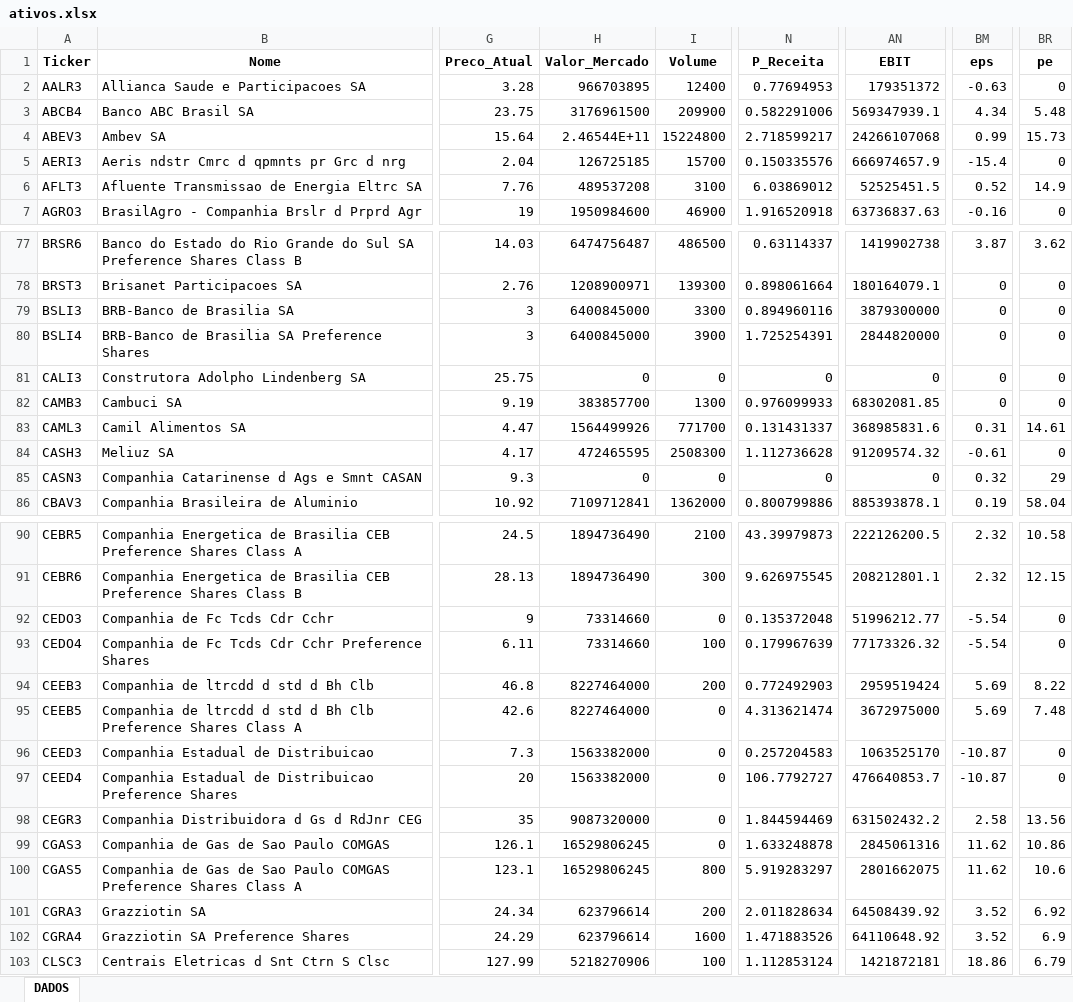
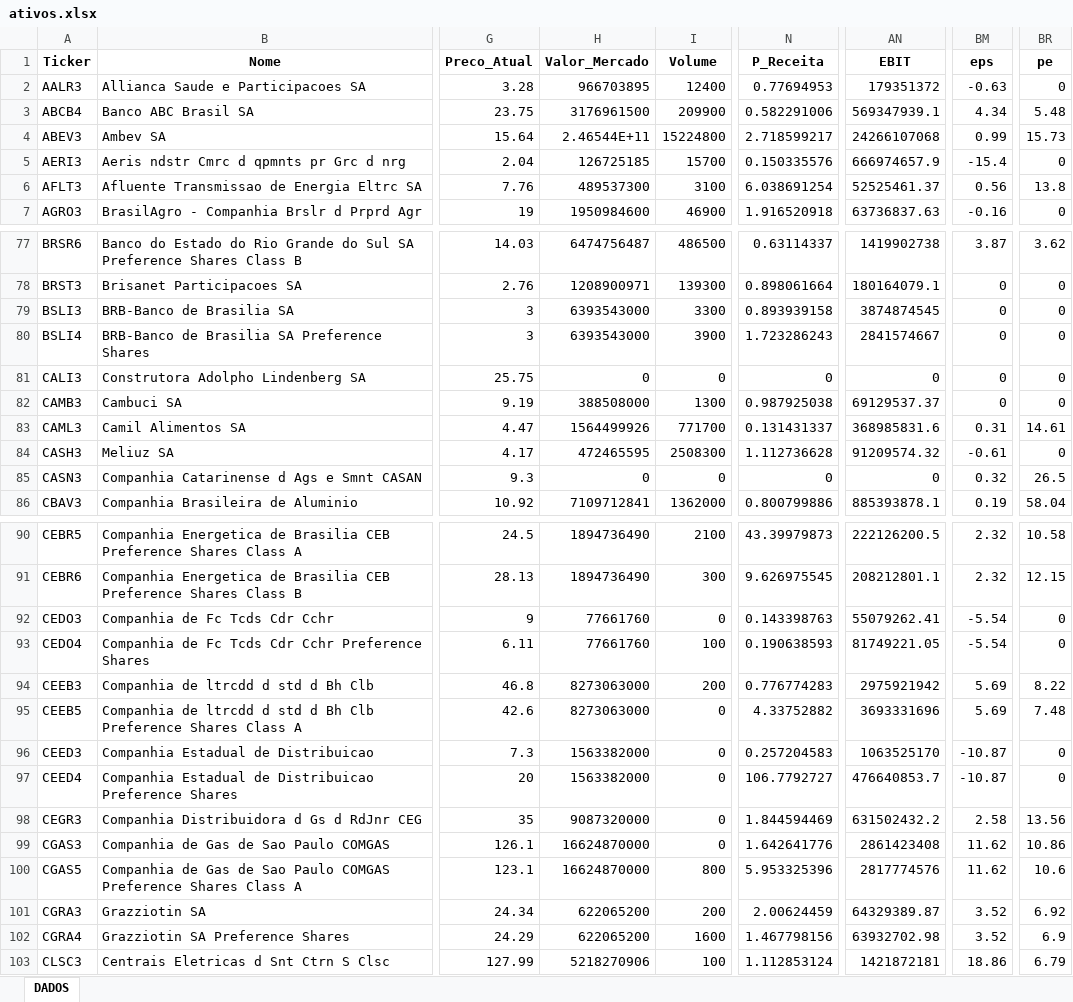
Before and after one commit to carlossobral/sobral_invest, an Excel workbook: data/ativos.xlsx, sheet DADOS, drawn as a sheet; only a part is shown, gaps mark what is left out; values as stored, in another font and other column widths than the file's, no borders; the diff covers the shown part only; the diff names each change by its address in the sheet, - before the commit and + after, or states it on an @@ line.

```diff
--- a/data/ativos.xlsx (sheet DADOS)
+++ b/data/ativos.xlsx (sheet DADOS)
-H6 (Valor_Mercado): 489537208
+H6 (Valor_Mercado): 489537300
-N6 (P_Receita): 6.03869012
+N6 (P_Receita): 6.038691254
-AN6 (EBIT): 52525451.5
+AN6 (EBIT): 52525461.37
-BM6 (eps): 0.52
+BM6 (eps): 0.56
-BR6 (pe): 14.9
+BR6 (pe): 13.8
-H79:H80 (Valor_Mercado): 6400845000
+H79:H80 (Valor_Mercado): 6393543000
-N79 (P_Receita): 0.894960116
+N79 (P_Receita): 0.893939158
-AN79 (EBIT): 3879300000
+AN79 (EBIT): 3874874545
-N80 (P_Receita): 1.725254391
+N80 (P_Receita): 1.723286243
-AN80 (EBIT): 2844820000
+AN80 (EBIT): 2841574667
-H82 (Valor_Mercado): 383857700
+H82 (Valor_Mercado): 388508000
-N82 (P_Receita): 0.976099933
+N82 (P_Receita): 0.987925038
-AN82 (EBIT): 68302081.85
+AN82 (EBIT): 69129537.37
-BR85 (pe): 29
+BR85 (pe): 26.5
-H92:H93 (Valor_Mercado): 73314660
+H92:H93 (Valor_Mercado): 77661760
-N92 (P_Receita): 0.135372048
+N92 (P_Receita): 0.143398763
-AN92 (EBIT): 51996212.77
+AN92 (EBIT): 55079262.41
-N93 (P_Receita): 0.179967639
+N93 (P_Receita): 0.190638593
-AN93 (EBIT): 77173326.32
+AN93 (EBIT): 81749221.05
-H94:H95 (Valor_Mercado): 8227464000
+H94:H95 (Valor_Mercado): 8273063000
-N94 (P_Receita): 0.772492903
+N94 (P_Receita): 0.776774283
-AN94 (EBIT): 2959519424
+AN94 (EBIT): 2975921942
-N95 (P_Receita): 4.313621474
+N95 (P_Receita): 4.33752882
-AN95 (EBIT): 3672975000
+AN95 (EBIT): 3693331696
-H99:H100 (Valor_Mercado): 16529806245
+H99:H100 (Valor_Mercado): 16624870000
-N99 (P_Receita): 1.633248878
+N99 (P_Receita): 1.642641776
-AN99 (EBIT): 2845061316
+AN99 (EBIT): 2861423408
-N100 (P_Receita): 5.919283297
+N100 (P_Receita): 5.953325396
-AN100 (EBIT): 2801662075
+AN100 (EBIT): 2817774576
-H101:H102 (Valor_Mercado): 623796614
+H101:H102 (Valor_Mercado): 622065200
-N101 (P_Receita): 2.011828634
+N101 (P_Receita): 2.00624459
-AN101 (EBIT): 64508439.92
+AN101 (EBIT): 64329389.87
-N102 (P_Receita): 1.471883526
+N102 (P_Receita): 1.467798156
-AN102 (EBIT): 64110648.92
+AN102 (EBIT): 63932702.98
```
Also changed, not shown: 112 edited cells elsewhere in this sheet, 1 other file.
